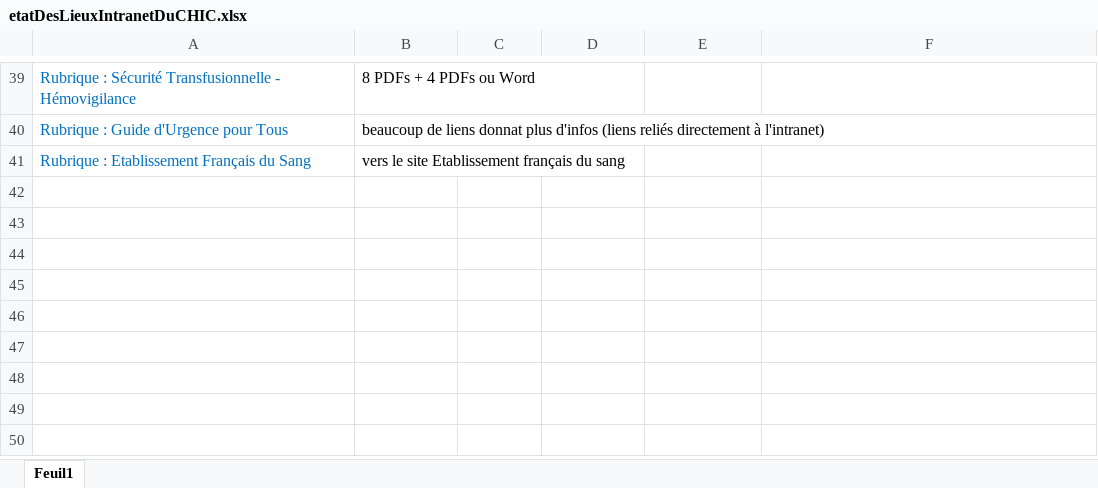
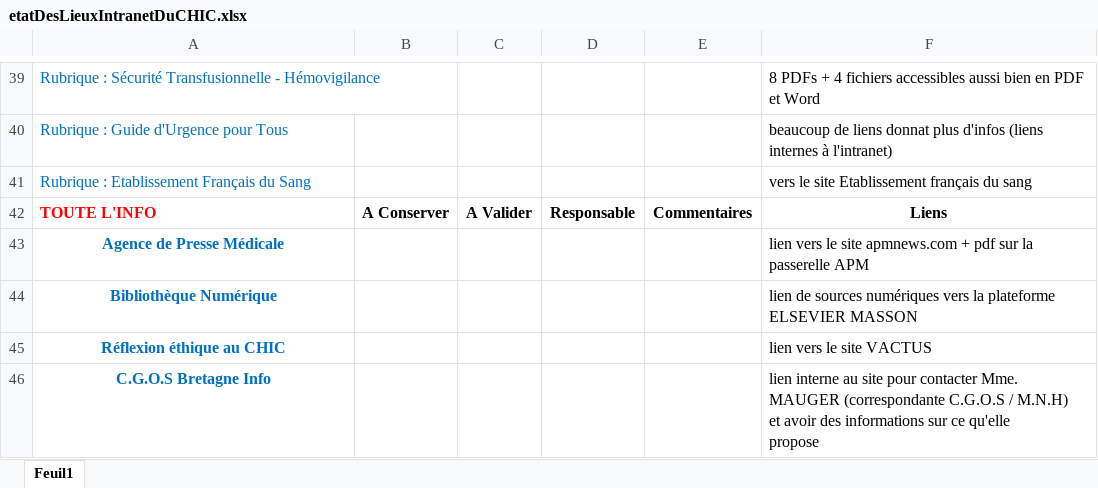
Before and after one commit to yannickbiheul/IntranetChic, an Excel workbook: Documents Excel/etatDesLieuxIntranetDuCHIC.xlsx, sheet Feuil1, drawn as a sheet; only a part is shown, gaps mark what is left out; values as stored, in another font and other column widths than the file's, no borders; ↵ is a line break in a cell; the diff covers the shown part only; the diff names each change by its address in the sheet, - before the commit and + after, or states it on an @@ line.

Commit message:
Ajout "toute l'info"

```diff
--- a/Documents Excel/etatDesLieuxIntranetDuCHIC.xlsx (sheet Feuil1)
+++ b/Documents Excel/etatDesLieuxIntranetDuCHIC.xlsx (sheet Feuil1)
-B39: 8 PDFs + 4 PDFs ou Word
+B39: (empty)
-F39: (empty)
+F39: 8 PDFs + 4 fichiers accessibles aussi bien en PDF et Word
-B40: beaucoup de liens donnat plus d'infos (liens reliés directement à l'intranet)
+B40: (empty)
-F40: (empty)
+F40: beaucoup de liens donnat plus d'infos (liens internes à l'intranet)
-B41: vers le site Etablissement français du sang
+B41: (empty)
-F41: (empty)
+F41: vers le site Etablissement français du sang
+row 42: TOUTE L'INFO | A Conserver | A Valider | Responsable | Commentaires | Liens
+row 43: Agence de Presse Médicale |  |  |  |  | lien vers le site apmnews.com + pdf sur la passerelle APM
+row 44: Bibliothèque Numérique |  |  |  |  | lien de sources numériques vers la plateforme ELSEVIER MASSON
+row 45: Réflexion éthique au CHIC |  |  |  |  | lien vers le site VACTUS
+row 46: C.G.O.S Bretagne Info |  |  |  |  | lien interne au site pour contacter Mme. ↵ MAUGER (correspondante C.G.O.S / M.N.H) ↵ et avoir des informations sur ce qu'elle ↵ propose
```
Also changed, not shown: 1 added row, 1 removed row, 27 edited cells and cell formats elsewhere in this sheet.
